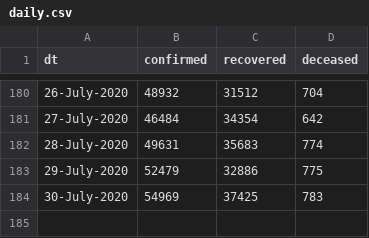
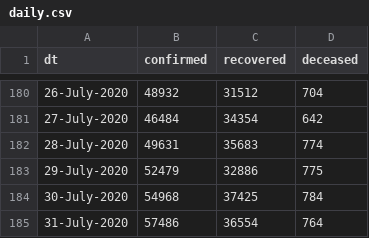
Before and after one commit to vsbabu/covid19_fb_ts, a CSV file: daily.csv, drawn as a sheet; only a part is shown, gaps mark what is left out.

```diff
--- a/daily.csv
+++ b/daily.csv
@@ -183,2 +183,3 @@ dt,confirmed,recovered,deceased
 29-July-2020,52479,32886,775
-30-July-2020,54969,37425,783
+30-July-2020,54968,37425,784
+31-July-2020,57486,36554,764
```
Also changed, not shown: ka.csv, kl.csv, 31 other files.
